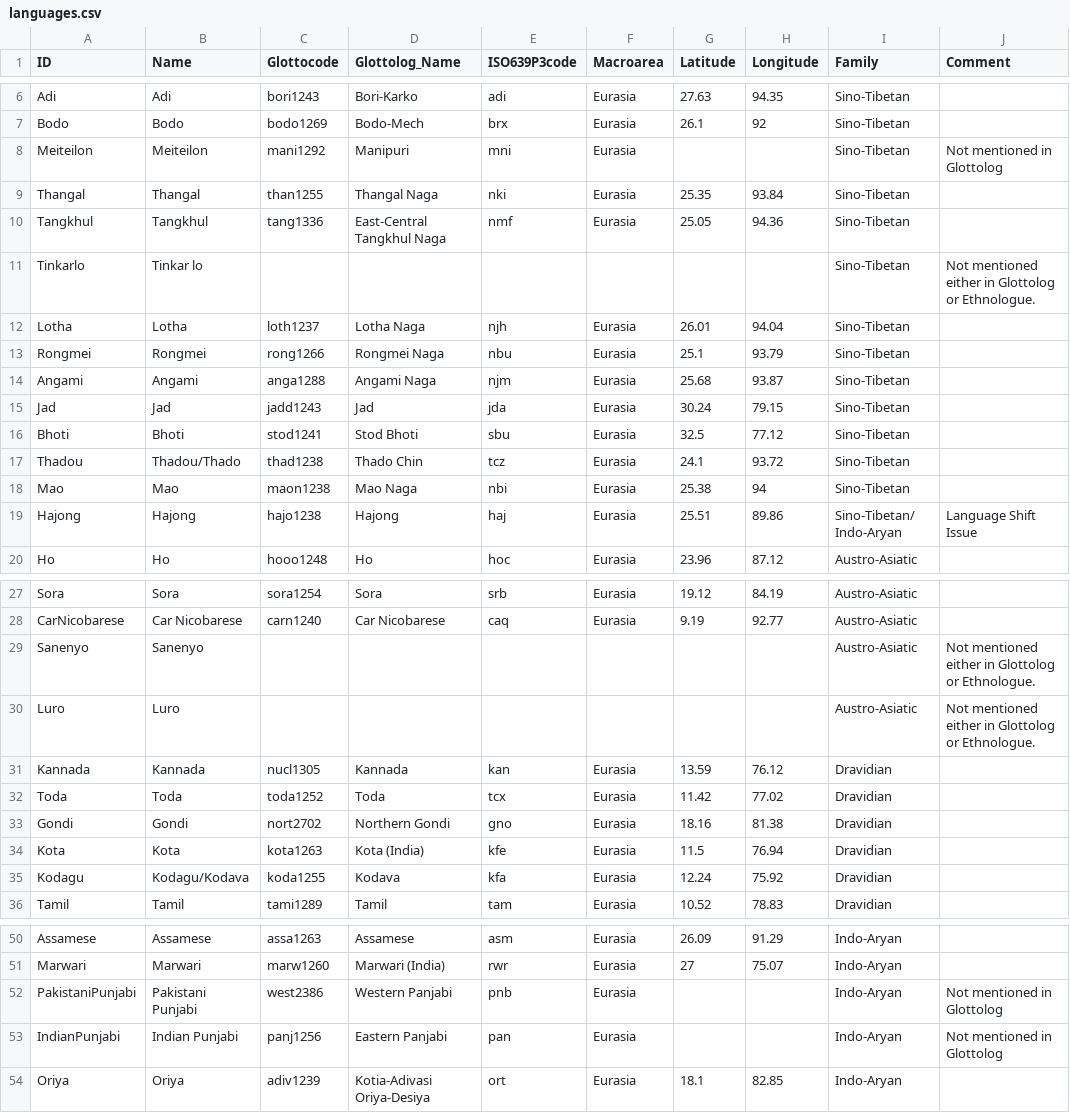
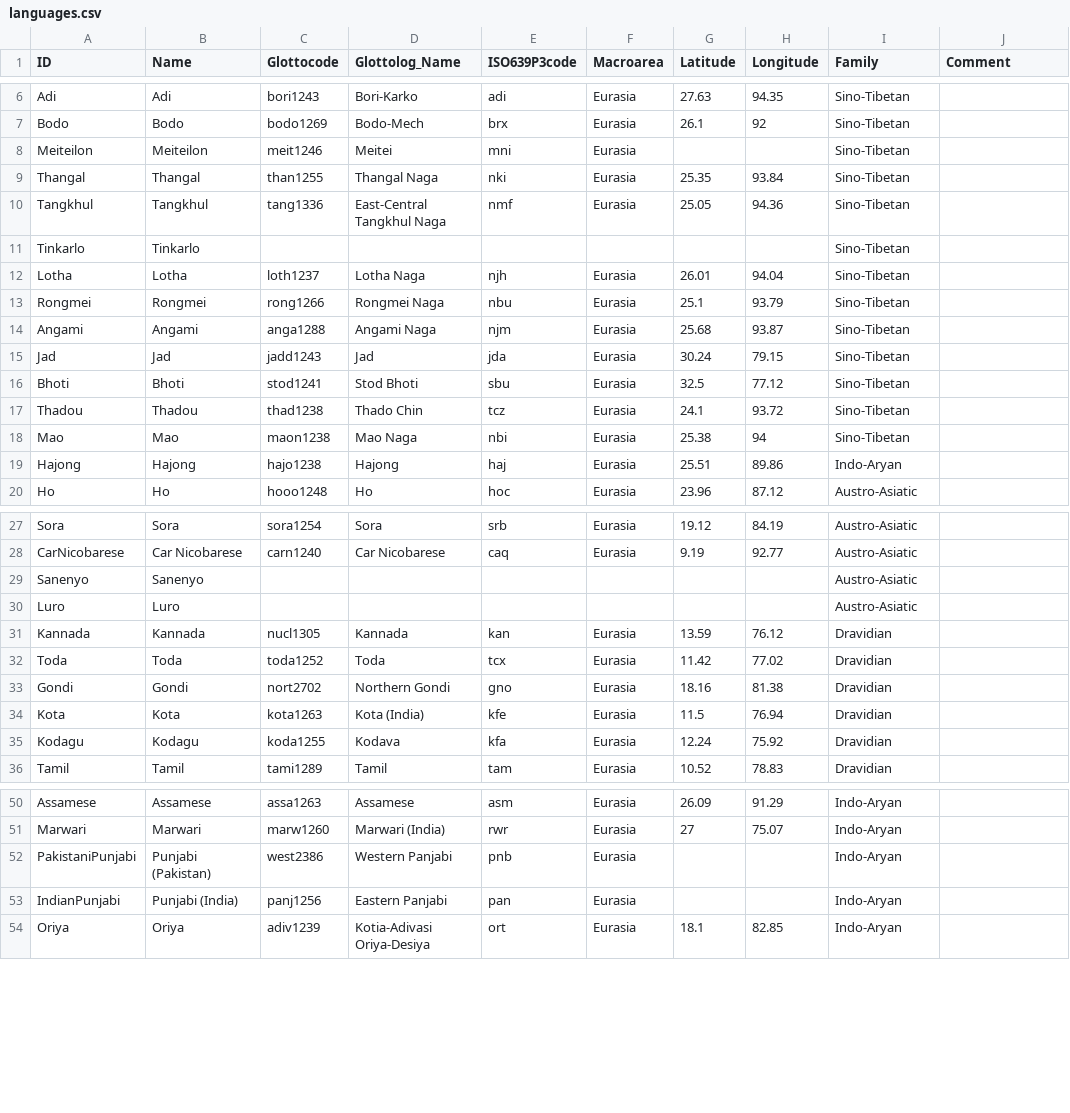
Before and after one commit to numeralbank/sand, a CSV file: cldf/languages.csv, drawn as a sheet; only a part is shown, gaps mark what is left out; the diff covers the shown part only.

```diff
--- a/cldf/languages.csv
+++ b/cldf/languages.csv
@@ -7,6 +7,6 @@ Adi,Adi,bori1243,Bori-Karko,adi,Eurasia,27.63,94.35,Sino-Tibetan,
 Bodo,Bodo,bodo1269,Bodo-Mech,brx,Eurasia,26.1,92,Sino-Tibetan,
-Meiteilon,Meiteilon,mani1292,Manipuri,mni,Eurasia,,,Sino-Tibetan,Not mentioned in Glottolog
+Meiteilon,Meiteilon,meit1246,Meitei,mni,Eurasia,,,Sino-Tibetan,
 Thangal,Thangal,than1255,Thangal Naga,nki,Eurasia,25.35,93.84,Sino-Tibetan,
 Tangkhul,Tangkhul,tang1336,East-Central Tangkhul Naga,nmf,Eurasia,25.05,94.36,Sino-Tibetan,
-Tinkarlo,Tinkar lo,,,,,,,Sino-Tibetan,Not mentioned either in Glottolog or Ethnologue.
+Tinkarlo,Tinkarlo,,,,,,,Sino-Tibetan,
 Lotha,Lotha,loth1237,Lotha Naga,njh,Eurasia,26.01,94.04,Sino-Tibetan,
@@ -16,5 +16,5 @@ Jad,Jad,jadd1243,Jad,jda,Eurasia,30.24,79.15,Sino-Tibetan,
 Bhoti,Bhoti,stod1241,Stod Bhoti,sbu,Eurasia,32.5,77.12,Sino-Tibetan,
-Thadou,Thadou/Thado,thad1238,Thado Chin,tcz,Eurasia,24.1,93.72,Sino-Tibetan,
+Thadou,Thadou,thad1238,Thado Chin,tcz,Eurasia,24.1,93.72,Sino-Tibetan,
 Mao,Mao,maon1238,Mao Naga,nbi,Eurasia,25.38,94,Sino-Tibetan,
-Hajong,Hajong,hajo1238,Hajong,haj,Eurasia,25.51,89.86,Sino-Tibetan/ Indo-Aryan,Language Shift Issue
+Hajong,Hajong,hajo1238,Hajong,haj,Eurasia,25.51,89.86,Indo-Aryan,
 Ho,Ho,hooo1248,Ho,hoc,Eurasia,23.96,87.12,Austro-Asiatic,
@@ -28,4 +28,4 @@ Sora,Sora,sora1254,Sora,srb,Eurasia,19.12,84.19,Austro-Asiatic,
 CarNicobarese,Car Nicobarese,carn1240,Car Nicobarese,caq,Eurasia,9.19,92.77,Austro-Asiatic,
-Sanenyo,Sanenyo,,,,,,,Austro-Asiatic,Not mentioned either in Glottolog or Ethnologue.
-Luro,Luro,,,,,,,Austro-Asiatic,Not mentioned either in Glottolog or Ethnologue.
+Sanenyo,Sanenyo,,,,,,,Austro-Asiatic,
+Luro,Luro,,,,,,,Austro-Asiatic,
 Kannada,Kannada,nucl1305,Kannada,kan,Eurasia,13.59,76.12,Dravidian,
@@ -34,3 +34,3 @@ Gondi,Gondi,nort2702,Northern Gondi,gno,Eurasia,18.16,81.38,Dravidian,
 Kota,Kota,kota1263,Kota (India),kfe,Eurasia,11.5,76.94,Dravidian,
-Kodagu,Kodagu/Kodava,koda1255,Kodava,kfa,Eurasia,12.24,75.92,Dravidian,
+Kodagu,Kodagu,koda1255,Kodava,kfa,Eurasia,12.24,75.92,Dravidian,
 Tamil,Tamil,tami1289,Tamil,tam,Eurasia,10.52,78.83,Dravidian,
@@ -51,4 +51,4 @@ Assamese,Assamese,assa1263,Assamese,asm,Eurasia,26.09,91.29,Indo-Aryan,
 Marwari,Marwari,marw1260,Marwari (India),rwr,Eurasia,27,75.07,Indo-Aryan,
-PakistaniPunjabi,Pakistani Punjabi,west2386,Western Panjabi,pnb,Eurasia,,,Indo-Aryan,Not mentioned in Glottolog
-IndianPunjabi,Indian Punjabi,panj1256,Eastern Panjabi,pan,Eurasia,,,Indo-Aryan,Not mentioned in Glottolog
+PakistaniPunjabi,Punjabi (Pakistan),west2386,Western Panjabi,pnb,Eurasia,,,Indo-Aryan,
+IndianPunjabi,Punjabi (India),panj1256,Eastern Panjabi,pan,Eurasia,,,Indo-Aryan,
 Oriya,Oriya,adiv1239,Kotia-Adivasi Oriya-Desiya,ort,Eurasia,18.1,82.85,Indo-Aryan,
```
Also changed, not shown: 6 edited cells elsewhere in this file, cldf/parameters.csv, etc/concepts.tsv, 10 other files.
